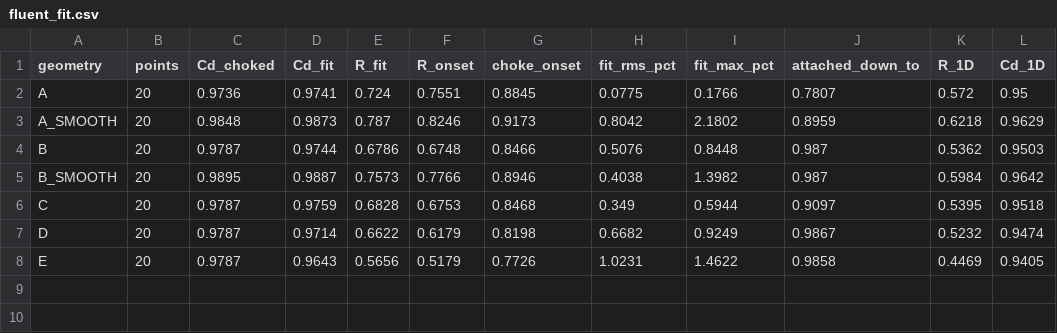
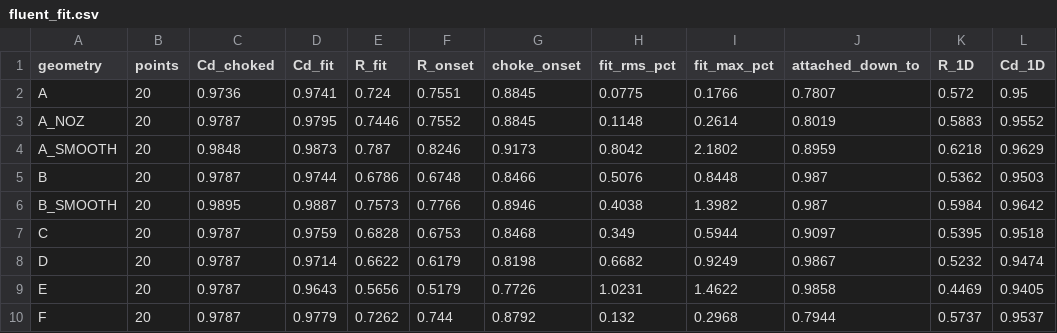
Before and after one commit to NIXELFi/helios, a CSV file: physics_findings/0039-intake-design-study/charts/fluent/fluent_fit.csv, drawn as a sheet; the diff names each change by its address in the sheet, - before the commit and + after, or states it on an @@ line.

```diff
--- a/physics_findings/0039-intake-design-study/charts/fluent/fluent_fit.csv
+++ b/physics_findings/0039-intake-design-study/charts/fluent/fluent_fit.csv
+row 3: A_NOZ | 20 | 0.9787 | 0.9795 | 0.7446 | 0.7552 | 0.8845 | 0.1148 | 0.2614 | 0.8019 | 0.5883 | 0.9552
+row 10: F | 20 | 0.9787 | 0.9779 | 0.7262 | 0.744 | 0.8792 | 0.132 | 0.2968 | 0.7944 | 0.5737 | 0.9537
```
Also changed, not shown: 6 other files.
